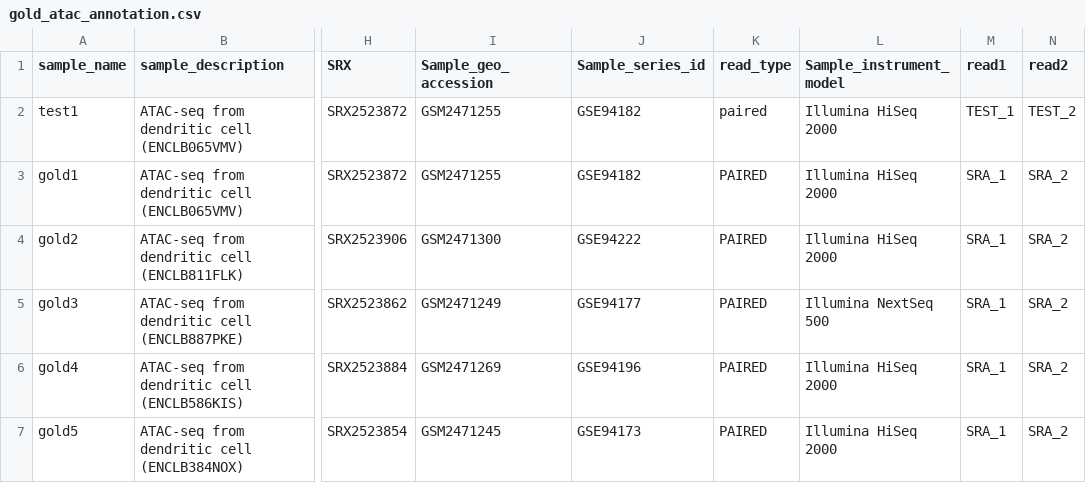
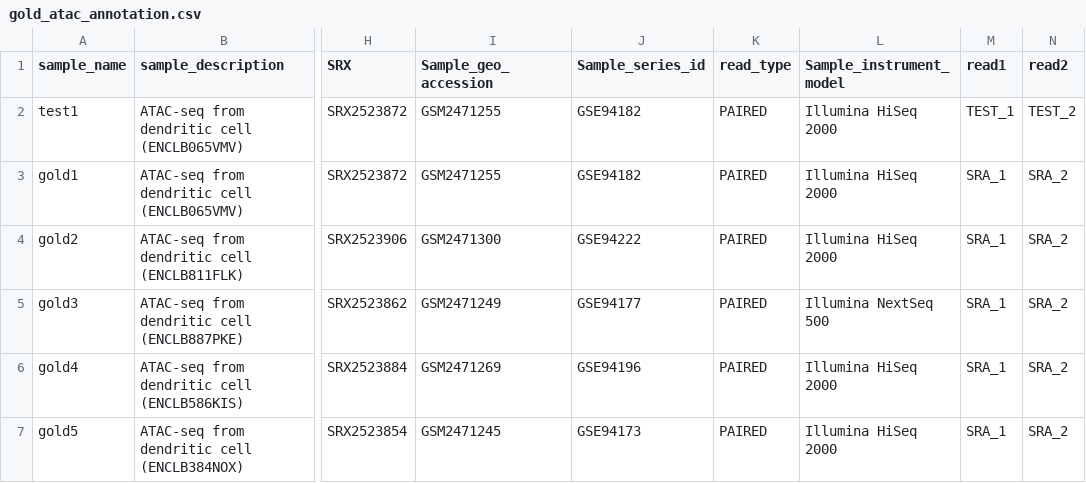
Before and after one commit to databio/pepatac, a CSV file: examples/gold_atac/metadata/gold_atac_annotation.csv, drawn as a sheet; only a part is shown, gaps mark what is left out; the diff names each change by its address in the sheet, - before the commit and + after, or states it on an @@ line.

Commit message:
Restore capitalization

```diff
--- a/examples/gold_atac/metadata/gold_atac_annotation.csv
+++ b/examples/gold_atac/metadata/gold_atac_annotation.csv
-K2 (read_type): paired
+K2 (read_type): PAIRED
```
